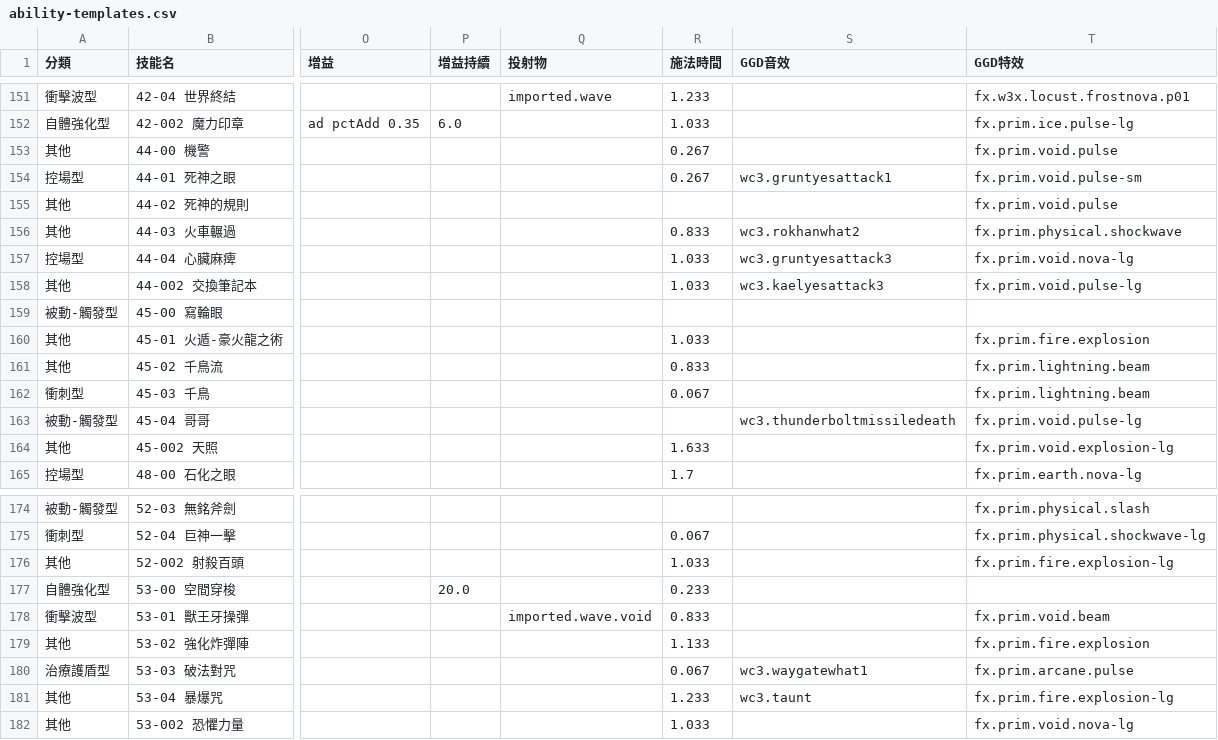
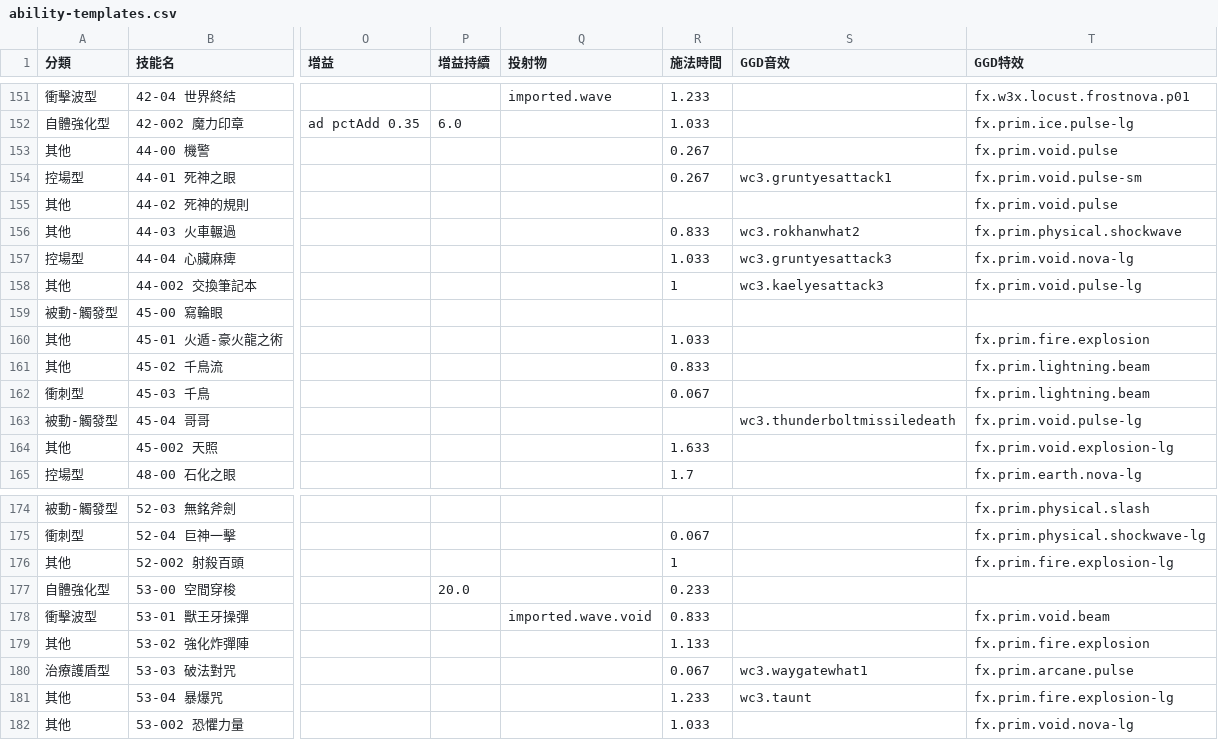
Before and after one commit to adms/GGD, a CSV file: docs/ability-templates.csv, drawn as a sheet; only a part is shown, gaps mark what is left out; the diff names each change by its address in the sheet, - before the commit and + after, or states it on an @@ line.

```diff
--- a/docs/ability-templates.csv
+++ b/docs/ability-templates.csv
-R158 (施法時間): 1.033
+R158 (施法時間): 1
-R176 (施法時間): 1.033
+R176 (施法時間): 1
```
Also changed, not shown: docs/legacy/_overwrites/_ledger.tsv, 22 other files.
